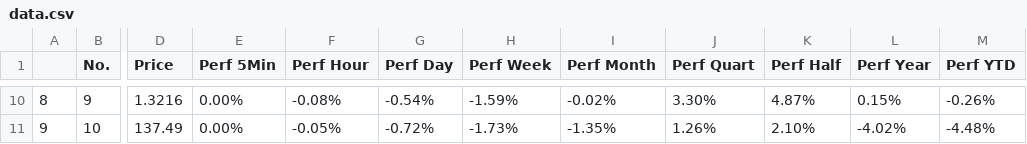
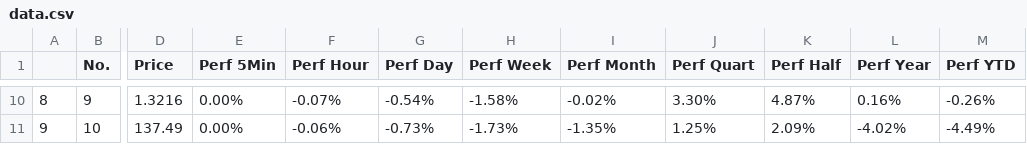
Before and after one commit to MillanUka/Forex-Scraping, a CSV file: data.csv, drawn as a sheet; only a part is shown, gaps mark what is left out; the diff covers the shown part only; the diff names each change by its address in the sheet, - before the commit and + after, or states it on an @@ line.

```diff
--- a/data.csv
+++ b/data.csv
-F10 (Perf Hour): -0.08%
+F10 (Perf Hour): -0.07%
-H10 (Perf Week): -1.59%
+H10 (Perf Week): -1.58%
-L10 (Perf Year): 0.15%
+L10 (Perf Year): 0.16%
-F11 (Perf Hour): -0.05%
+F11 (Perf Hour): -0.06%
-G11 (Perf Day): -0.72%
+G11 (Perf Day): -0.73%
-J11 (Perf Quart): 1.26%
+J11 (Perf Quart): 1.25%
-K11 (Perf Half): 2.10%
+K11 (Perf Half): 2.09%
-M11 (Perf YTD): -4.48%
+M11 (Perf YTD): -4.49%
```
Also changed, not shown: 59 edited cells elsewhere in this file, 3 other files.
